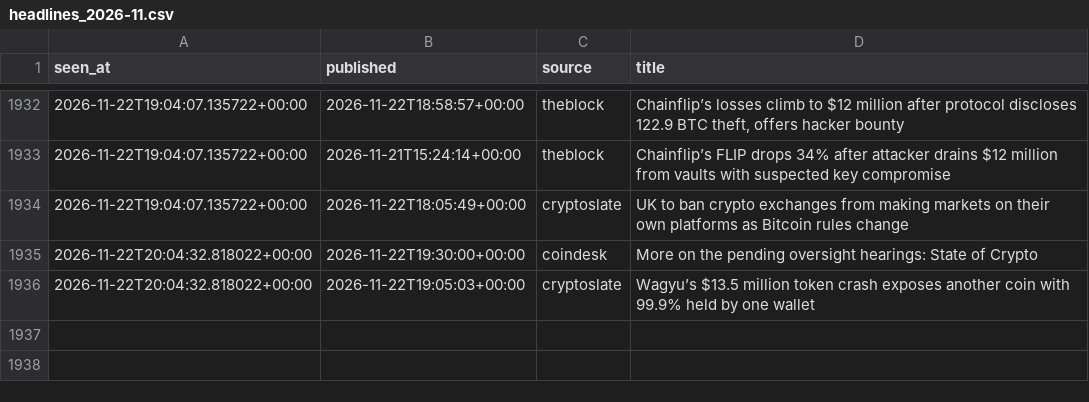
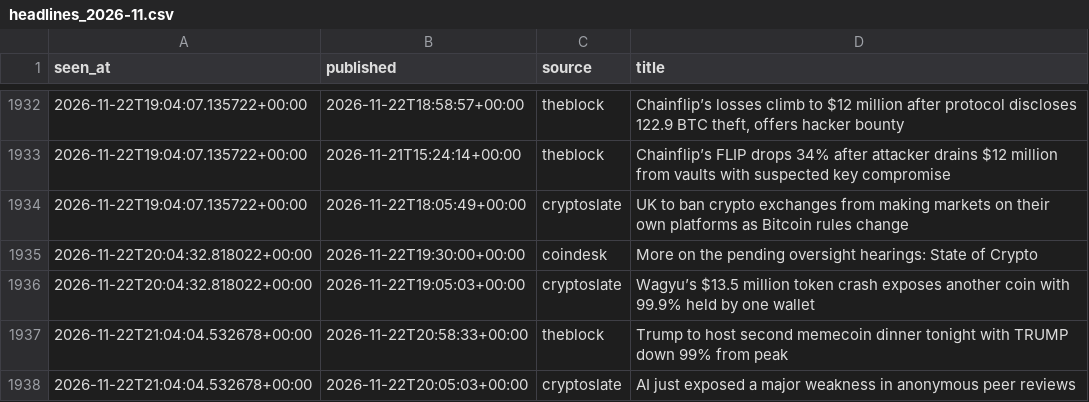
Before and after one commit to moremurariu/Project-Space-Eagle, a CSV file: paper_trading/state/news/headlines_2026-11.csv, drawn as a sheet; only a part is shown, gaps mark what is left out.

```diff
--- a/paper_trading/state/news/headlines_2026-11.csv
+++ b/paper_trading/state/news/headlines_2026-11.csv
@@ -1936 +1936,3 @@ seen_at,published,source,title
 2026-11-22T20:04:32.818022+00:00,2026-11-22T19:05:03+00:00,cryptoslate,Wagyu’s $13.5 million token crash exposes another coin with 99.9% held by one wallet
+2026-11-22T21:04:04.532678+00:00,2026-11-22T20:58:33+00:00,theblock,Trump to host second memecoin dinner tonight with TRUMP down 99% from peak
+2026-11-22T21:04:04.532678+00:00,2026-11-22T20:05:03+00:00,cryptoslate,AI just exposed a major weakness in anonymous peer reviews
```
Also changed, not shown: paper_trading/state/equity.csv, paper_trading/state/options/skew_2026-11.csv, 12 other files.
